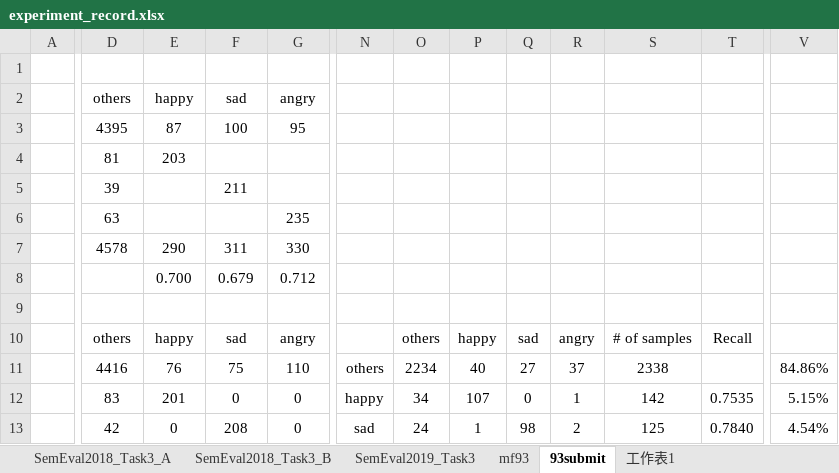
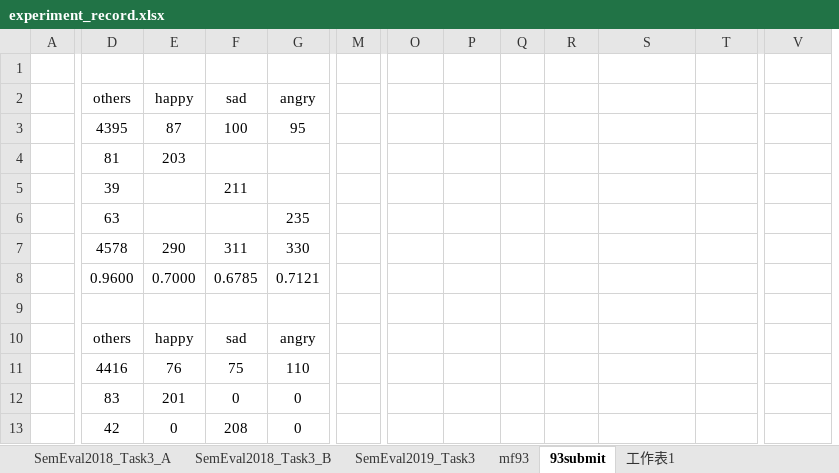
Before and after one commit to liangxh/irony_detection, an Excel workbook: experiment_record.xlsx, sheet 93submit, drawn as a sheet; only a part is shown, gaps mark what is left out; values as stored, in another font and other column widths than the file's, no borders; removed rows and columns are numbered as before the commit, all else as after; the diff covers the shown part only; the diff names each change by its address in the sheet, - before the commit and + after, or states it on an @@ line.

```diff
--- a/experiment_record.xlsx (sheet 93submit)
+++ b/experiment_record.xlsx (sheet 93submit)
+column M, empty
-column N, rows 11-13: others | happy | sad
-D8: (empty)
+D8: 0.9600
-E8: 0.700
+E8: 0.7000
-F8: 0.679
+F8: 0.6785
-G8: 0.712
+G8: 0.7121
-O10: others
+O10: (empty)
-P10: happy
+P10: (empty)
-Q10: sad
+Q10: (empty)
-R10: angry
+R10: (empty)
-S10: # of samples
+S10: (empty)
-T10: Recall
+T10: (empty)
-O11: 2234
+O11: (empty)
-P11: 40
+P11: (empty)
-Q11: 27
+Q11: (empty)
-R11: 37
+R11: (empty)
-S11: 2338
+S11: (empty)
-V11: 84.86%
+V11: (empty)
-O12: 34
+O12: (empty)
-P12: 107
+P12: (empty)
-Q12: 0
+Q12: (empty)
-R12: 1
+R12: (empty)
-S12: 142
+S12: (empty)
-T12: 0.7535
+T12: (empty)
-V12: 5.15%
+V12: (empty)
-O13: 24
+O13: (empty)
-P13: 1
+P13: (empty)
-Q13: 98
+Q13: (empty)
-R13: 2
+R13: (empty)
-S13: 125
+S13: (empty)
-T13: 0.7840
+T13: (empty)
-V13: 4.54%
+V13: (empty)
```
Also changed, not shown: 29 added rows, 3 removed rows and 205 edited cells elsewhere in this sheet, sheet mf93.
